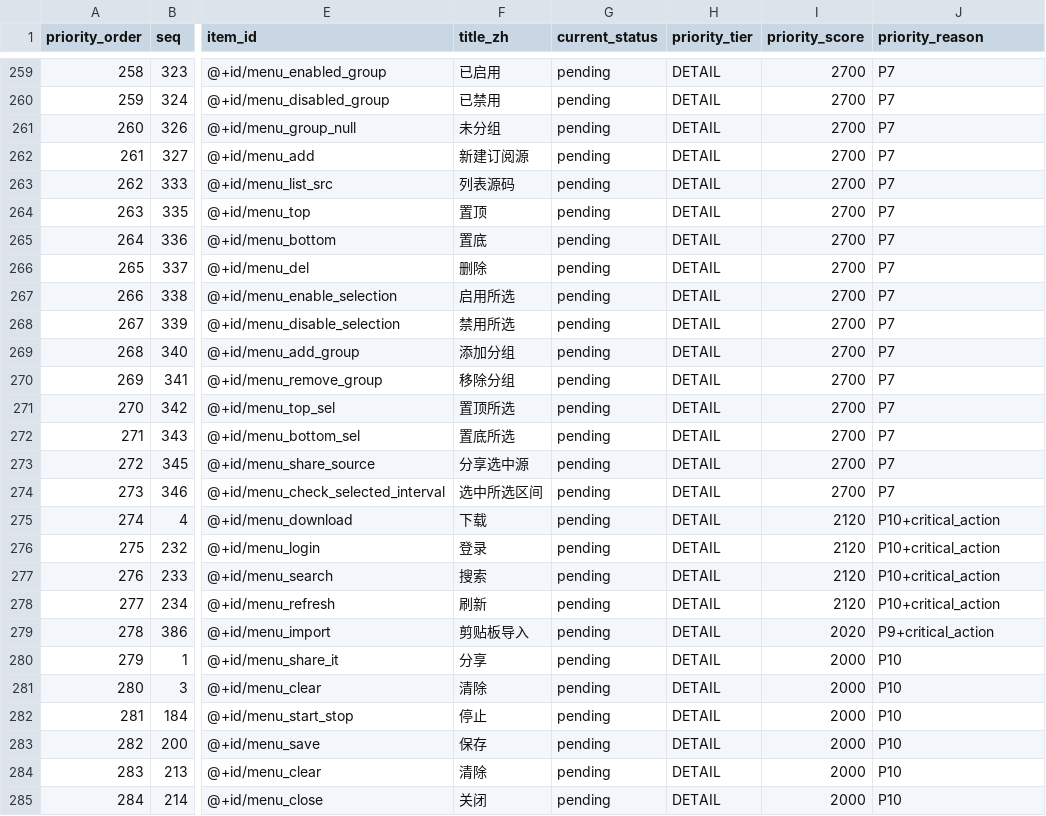
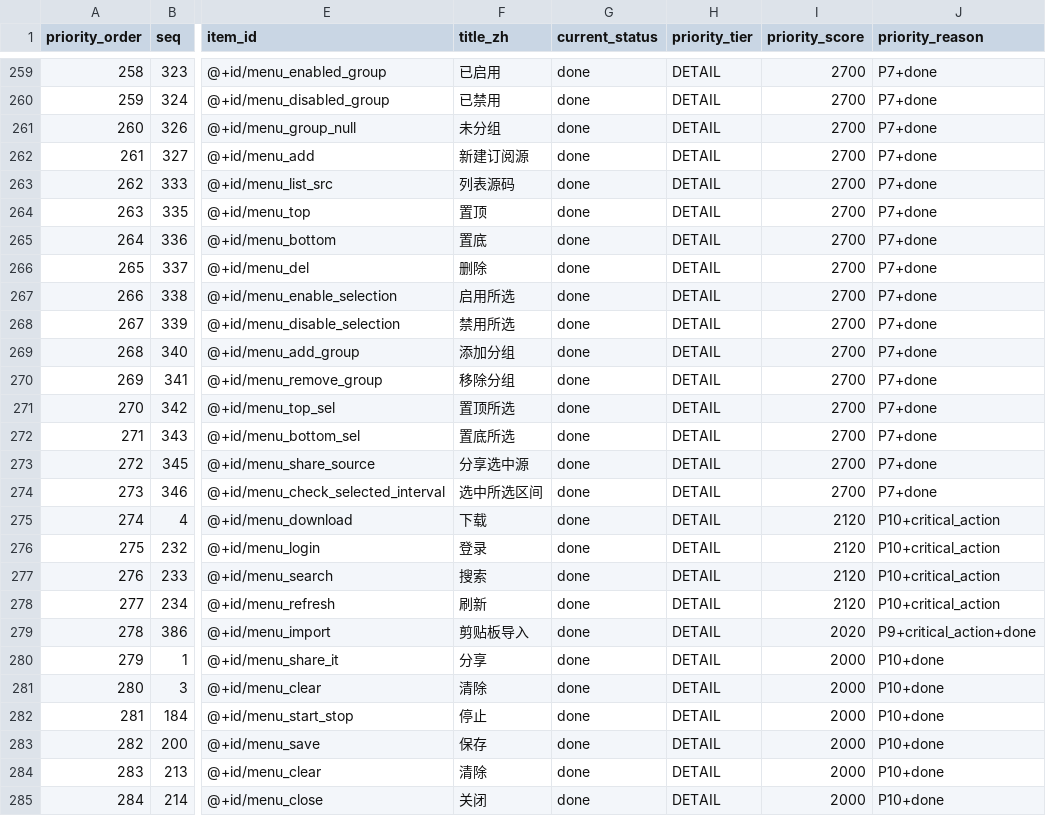
Before and after one commit to Inighty/soupreader, a CSV file: docs/plans/2026-02-21-legado-feature-priority-queue.csv, drawn as a sheet; only a part is shown, gaps mark what is left out; the diff covers the shown part only; the diff names each change by its address in the sheet, - before the commit and + after, or states it on an @@ line.

```diff
--- a/docs/plans/2026-02-21-legado-feature-priority-queue.csv
+++ b/docs/plans/2026-02-21-legado-feature-priority-queue.csv
-G259:G285 (current_status): pending
+G259:G285 (current_status): done
-J259:J274 (priority_reason): P7
+J259:J274 (priority_reason): P7+done
-J279 (priority_reason): P9+critical_action
+J279 (priority_reason): P9+critical_action+done
-J280:J285 (priority_reason): P10
+J280:J285 (priority_reason): P10+done
```
Also changed, not shown: 134 edited cells elsewhere in this file, 51 other files.
